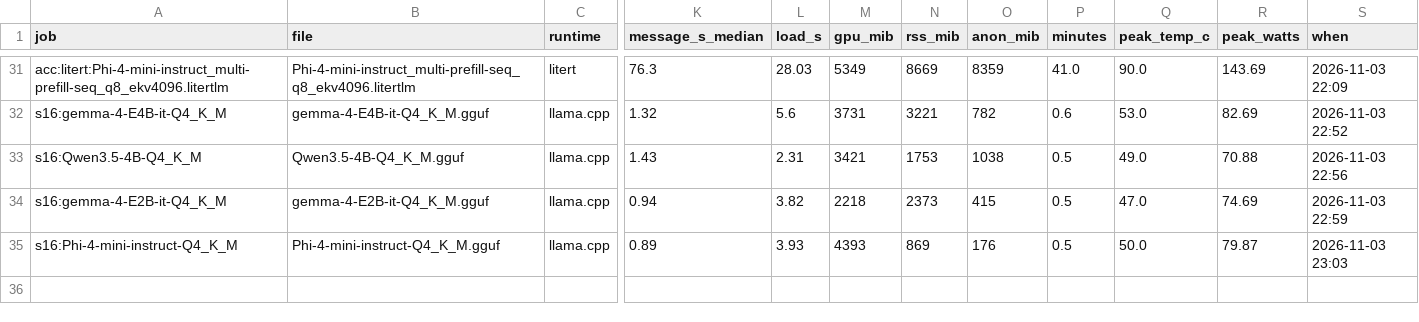
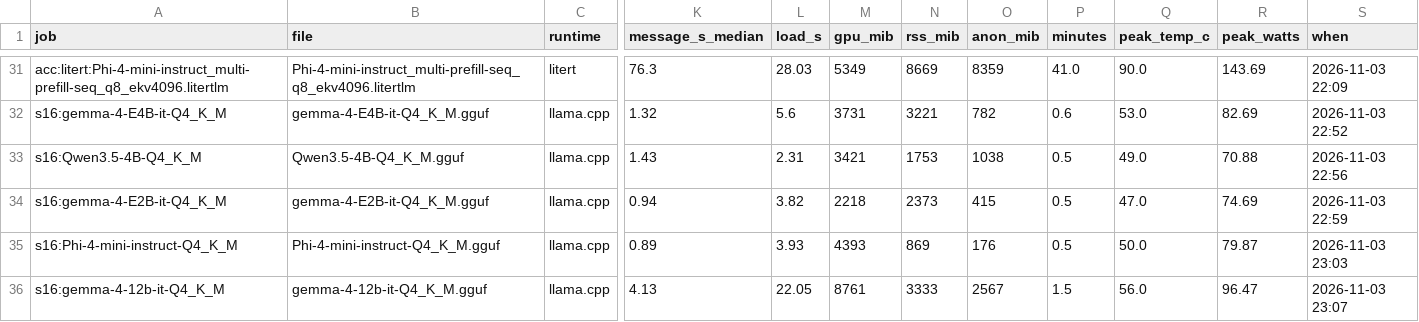
Before and after one commit to snakeeyes021/thirties, a CSV file: docs/model_ladder/results.csv, drawn as a sheet; only a part is shown, gaps mark what is left out; rows hold the shown columns only; the diff names each change by its address in the sheet, - before the commit and + after, or states it on an @@ line.

Commit message:
data: model ladder: s16:gemma-4-12b-it-Q4_K_M

```diff
--- a/docs/model_ladder/results.csv
+++ b/docs/model_ladder/results.csv
+row 36: s16:gemma-4-12b-it-Q4_K_M | gemma-4-12b-it-Q4_K_M.gguf | llama.cpp | 4.13 | 22.05 | 8761 | 3333 | 2567 | 1.5 | 56.0 | 96.47 | 2026-11-03 23:07
```
